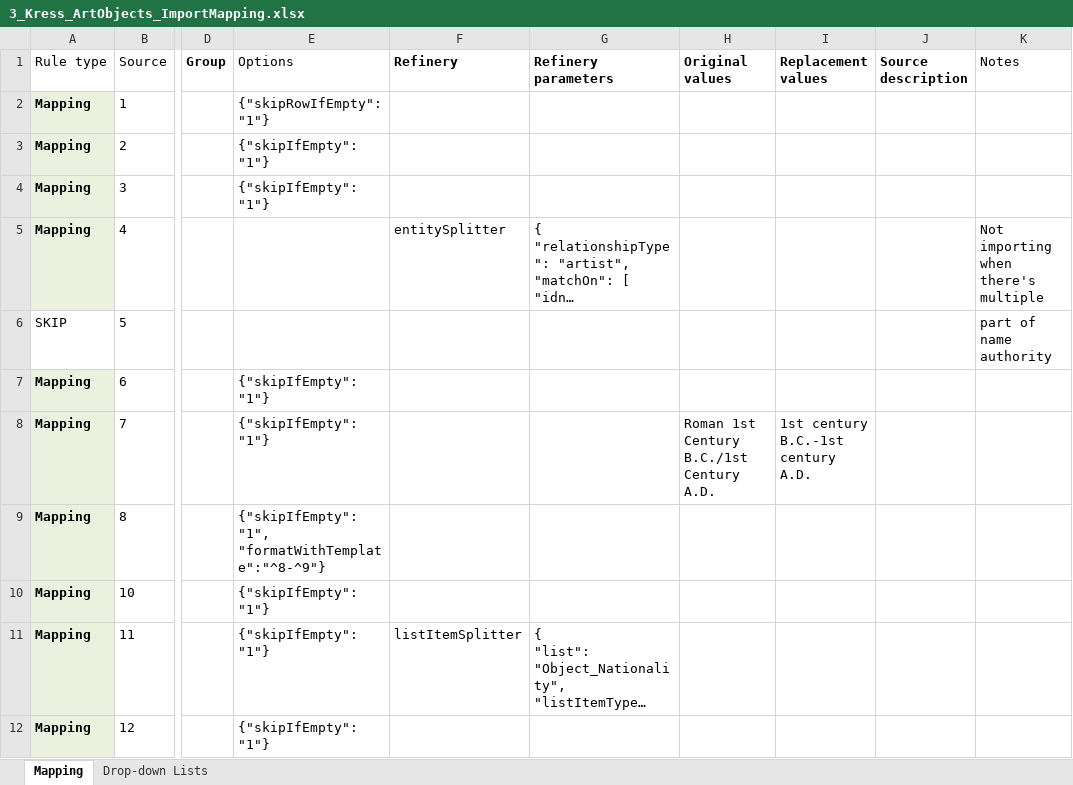
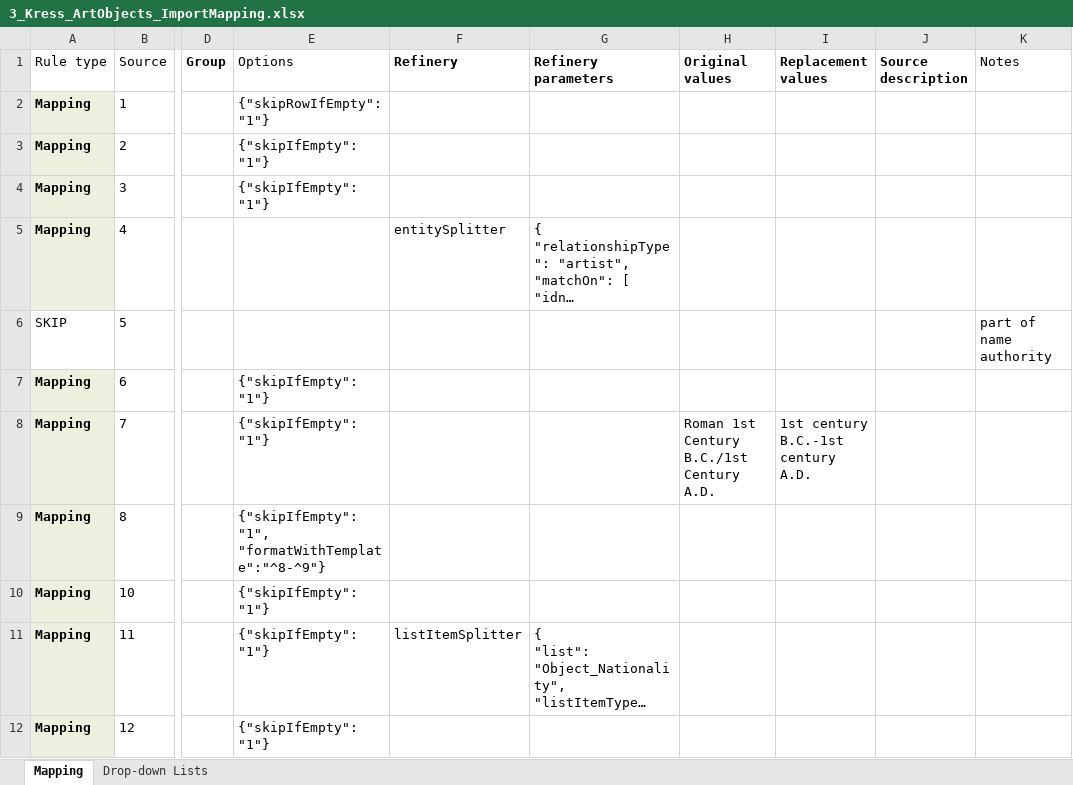
Before and after one commit to collectiveaccess/NGA-Kress, an Excel workbook: mappings/3_Kress_ArtObjects_ImportMapping.xlsx, sheet Mapping, drawn as a sheet; only a part is shown, gaps mark what is left out; long unchanged cells end in …; values as stored, in another font and other column widths than the file's, no borders; the diff names each change by its address in the sheet, - before the commit and + after, or states it on an @@ line.

```diff
--- a/mappings/3_Kress_ArtObjects_ImportMapping.xlsx (sheet Mapping)
+++ b/mappings/3_Kress_ArtObjects_ImportMapping.xlsx (sheet Mapping)
-K5 (Notes): Not importing when there's multiple
+K5 (Notes): (empty)
```
Also changed, not shown: mappings/1_Kress_NameAuthorities_ImportMapping.xlsx, mappings/4_Kress_Documents_ImportMapping.xlsx, 1 other file.
